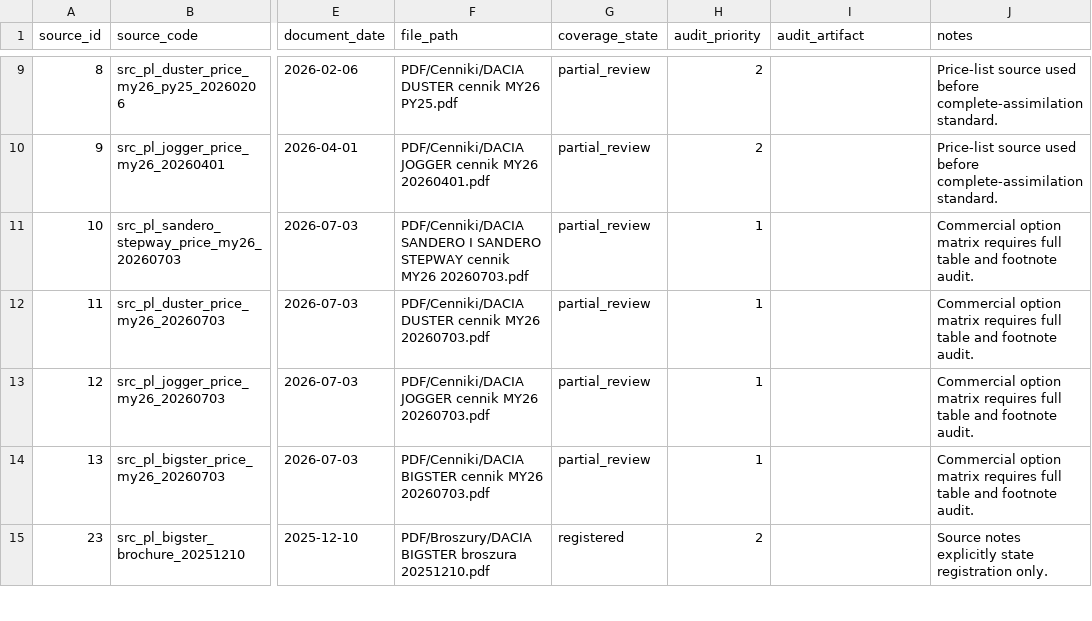
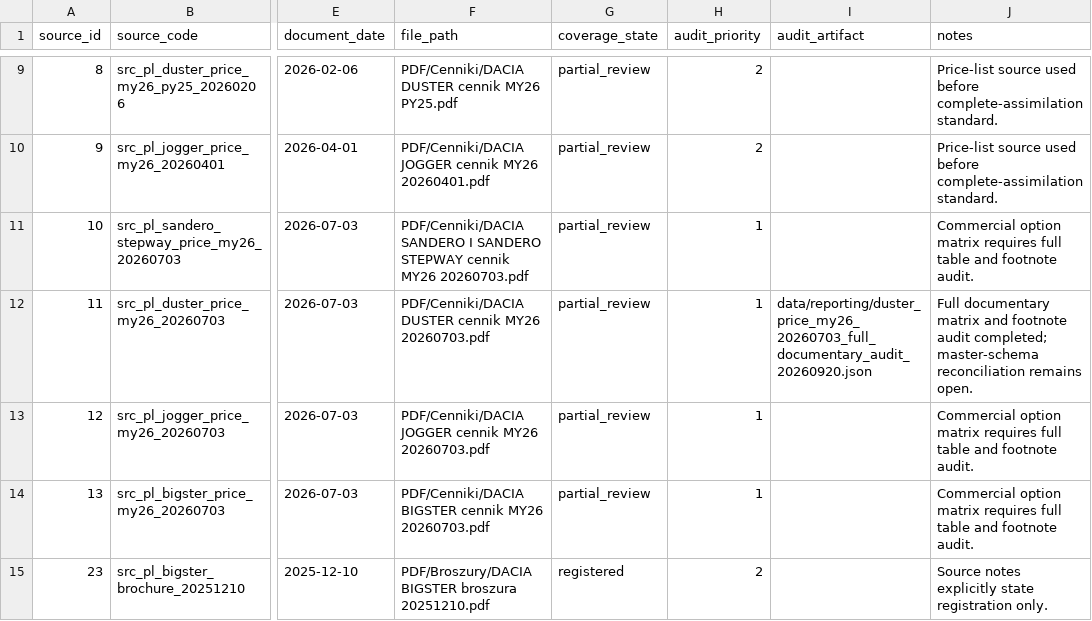
Before and after one commit to xbodzio7/Dacia-Knowledge-Base, a CSV file: project/source-audit/legacy-pdf-source-inventory-20260802.csv, drawn as a sheet; only a part is shown, gaps mark what is left out; the diff names each change by its address in the sheet, - before the commit and + after, or states it on an @@ line.

Commit message:
data(audit): record completed Duster cennik documentary audit

```diff
--- a/project/source-audit/legacy-pdf-source-inventory-20260802.csv
+++ b/project/source-audit/legacy-pdf-source-inventory-20260802.csv
-I12 (audit_artifact): (empty)
+I12 (audit_artifact): data/reporting/duster_price_my26_20260703_full_documentary_audit_20260920.json
-J12 (notes): Commercial option matrix requires full table and footnote audit.
+J12 (notes): Full documentary matrix and footnote audit completed; master-schema reconciliation remains open.
```
